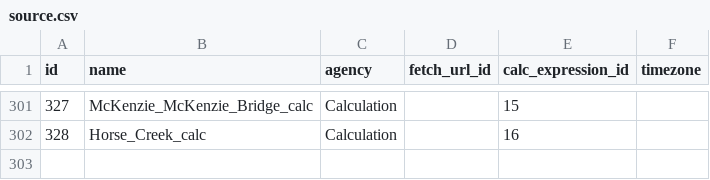
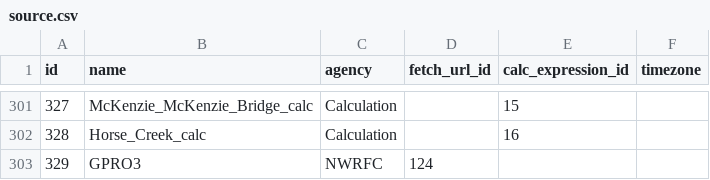
Before and after one commit to mousebrains/kayak_python, a CSV file: data/db/source.csv, drawn as a sheet; only a part is shown, gaps mark what is left out; the diff names each change by its address in the sheet, - before the commit and + after, or states it on an @@ line.

Commit message:
data/db: nightly metadata snapshot — fetch_url,gauge_source,source

```diff
--- a/data/db/source.csv
+++ b/data/db/source.csv
+row 303: 329 | GPRO3 | NWRFC | 124
```
Also changed, not shown: data/db/fetch_url.csv, data/db/gauge_source.csv.
